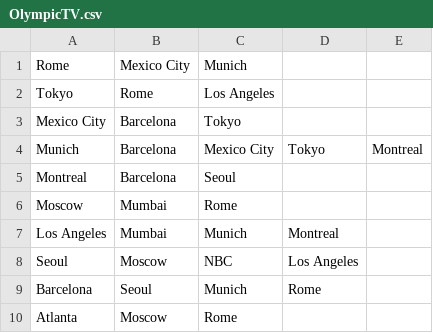
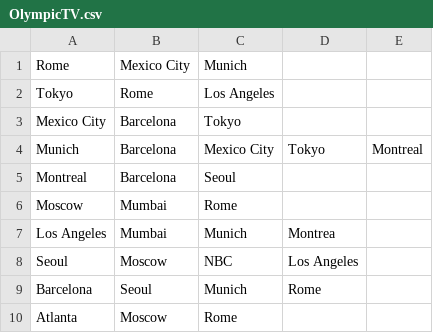
Before and after one commit to pamirghosh/DataMining, a CSV file: OlympicTV.csv, drawn as a sheet; the diff names each change by its address in the sheet, - before the commit and + after, or states it on an @@ line.

Commit message:
Update OlympicTV.csv

```diff
--- a/OlympicTV.csv
+++ b/OlympicTV.csv
-D7: Montreal
+D7: Montrea
```
